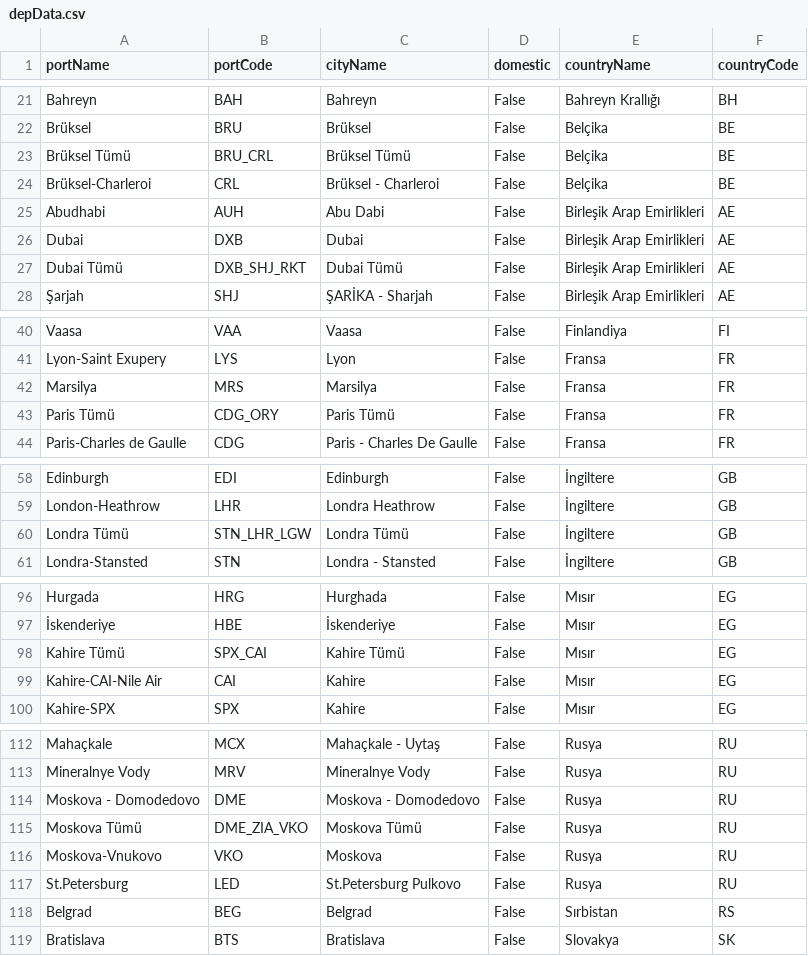
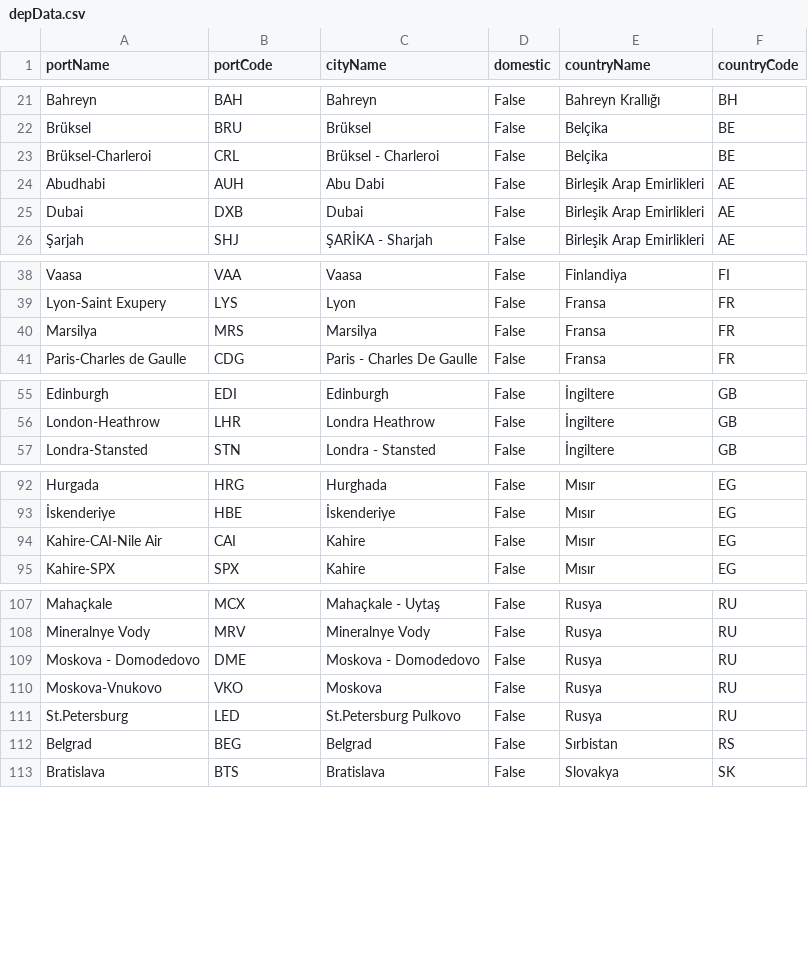
Before and after one commit to fzozyurt/Flight-List, a CSV file: Data/depData.csv, drawn as a sheet; only a part is shown, gaps mark what is left out; the diff covers the shown part only; the diff names each change by its address in the sheet, - before the commit and + after, or states it on an @@ line.

```diff
--- a/Data/depData.csv
+++ b/Data/depData.csv
-row 23: Brüksel Tümü | BRU_CRL | Brüksel Tümü | False | Belçika | BE
-row 27: Dubai Tümü | DXB_SHJ_RKT | Dubai Tümü | False | Birleşik Arap Emirlikleri | AE
-row 43: Paris Tümü | CDG_ORY | Paris Tümü | False | Fransa | FR
-row 60: Londra Tümü | STN_LHR_LGW | Londra Tümü | False | İngiltere | GB
-row 98: Kahire Tümü | SPX_CAI | Kahire Tümü | False | Mısır | EG
-row 115: Moskova Tümü | DME_ZIA_VKO | Moskova Tümü | False | Rusya | RU
```
Also changed, not shown: 2 removed rows elsewhere in this file.
